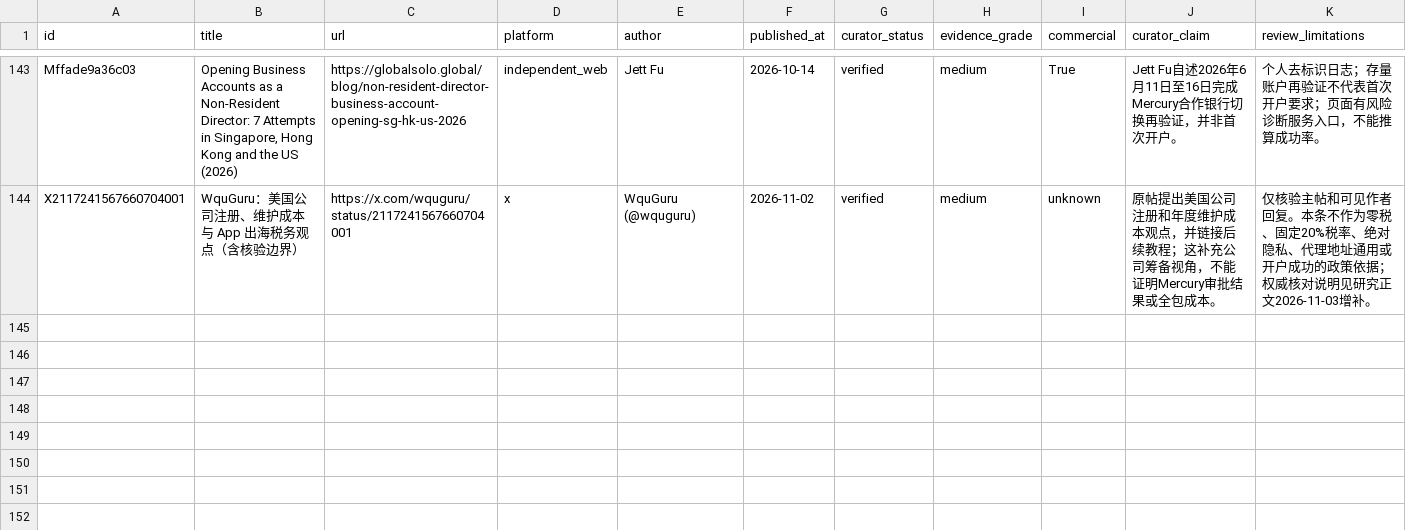
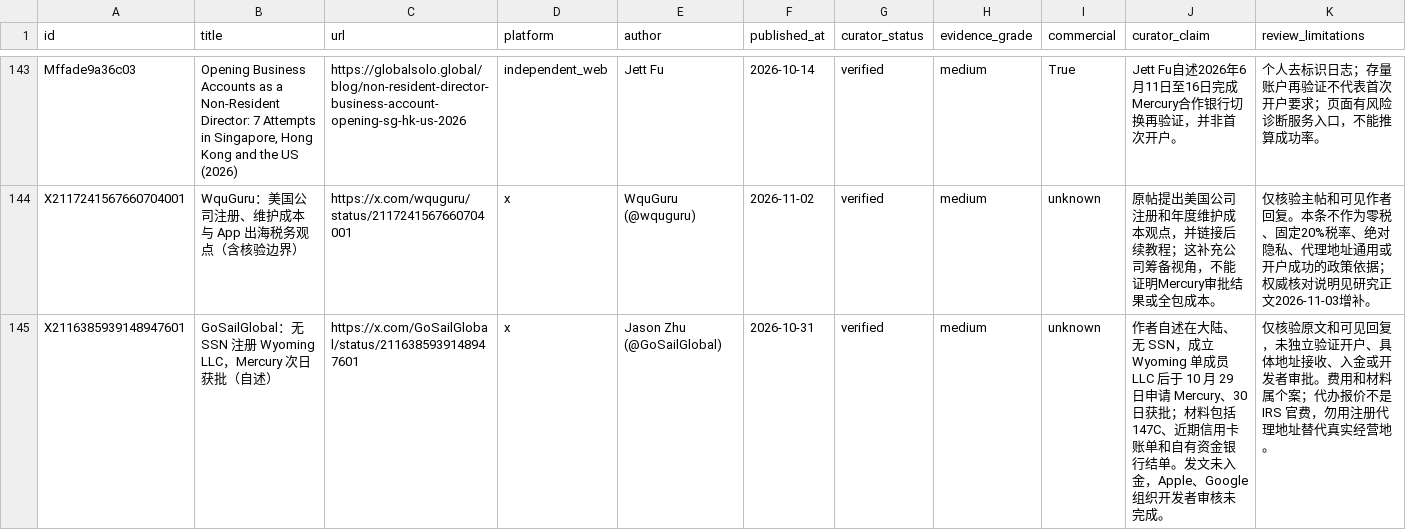
Before and after one commit to siuserxiaowei/mercury-registration-guide, a TSV file: data/catalogue.tsv, drawn as a sheet; only a part is shown, gaps mark what is left out.

Commit message:
Add GoSailGlobal Wyoming LLC and Mercury case study

```diff
--- a/data/catalogue.tsv
+++ b/data/catalogue.tsv
@@ -144 +144,2 @@ Mffade9a36c03	Opening Business Accounts as a Non-Resident Director: 7 Attempts i
 X2117241567660704001	WquGuru：美国公司注册、维护成本与 App 出海税务观点（含核验边界）	https://x.com/wquguru/status/2117241567660704001	x	WquGuru (@wquguru)	2026-11-02	verified	medium	unknown	原帖提出美国公司注册和年度维护成本观点，并链接后续教程；这补充公司筹备视角，不能证明Mercury审批结果或全包成本。	仅核验主帖和可见作者回复。本条不作为零税、固定20%税率、绝对隐私、代理地址通用或开户成功的政策依据；权威核对说明见研究正文2026-11-03增补。
+X2116385939148947601	GoSailGlobal：无 SSN 注册 Wyoming LLC，Mercury 次日获批（自述）	https://x.com/GoSailGlobal/status/2116385939148947601	x	Jason Zhu (@GoSailGlobal)	2026-10-31	verified	medium	unknown	作者自述在大陆、无 SSN，成立 Wyoming 单成员 LLC 后于 10 月 29 日申请 Mercury、30 日获批；材料包括 147C、近期信用卡账单和自有资金银行结单。发文未入金，Apple、Google 组织开发者审核未完成。	仅核验原文和可见回复，未独立验证开户、具体地址接收、入金或开发者审批。费用和材料属个案；代办报价不是 IRS 官费，勿用注册代理地址替代真实经营地。
```
Also changed, not shown: dist/data/catalogue.tsv, docs/data/catalogue.tsv, 36 other files.
